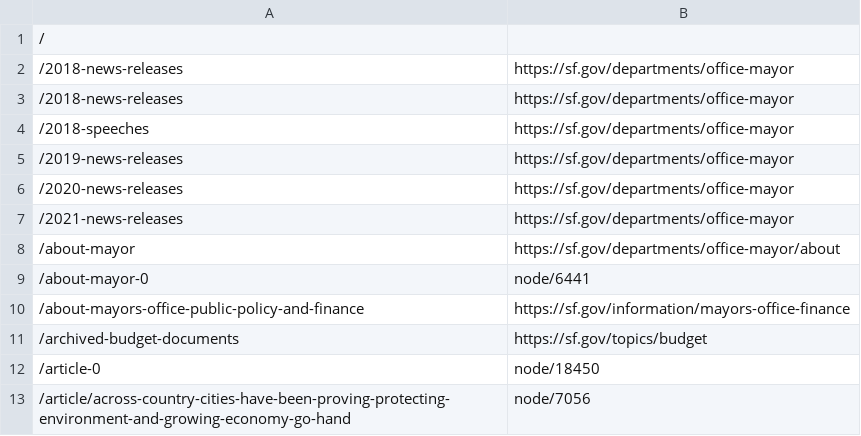
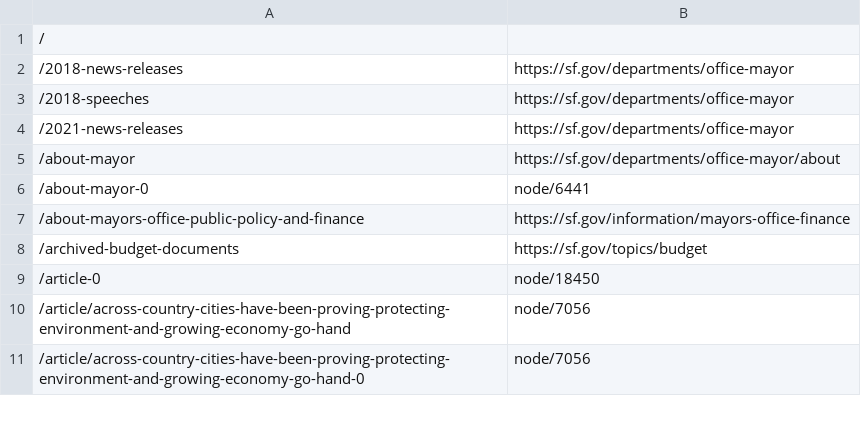
Before and after one commit to SFDigitalServices/archive, a TSV file: config/sites/sfmayor/drupal.tsv, drawn as a sheet; only a part is shown; the shorter side is filled out with more unchanged rows.

Commit message:
chore: nix duplicate sfmayor redirects

```diff
--- a/config/sites/sfmayor/drupal.tsv
+++ b/config/sites/sfmayor/drupal.tsv
@@ -2,6 +2,3 @@
 /2018-news-releases	https://sf.gov/departments/office-mayor
-/2018-news-releases	https://sf.gov/departments/office-mayor
 /2018-speeches	https://sf.gov/departments/office-mayor
-/2019-news-releases	https://sf.gov/departments/office-mayor
-/2020-news-releases	https://sf.gov/departments/office-mayor
 /2021-news-releases	https://sf.gov/departments/office-mayor
```
Also changed, not shown: 1 other file.
